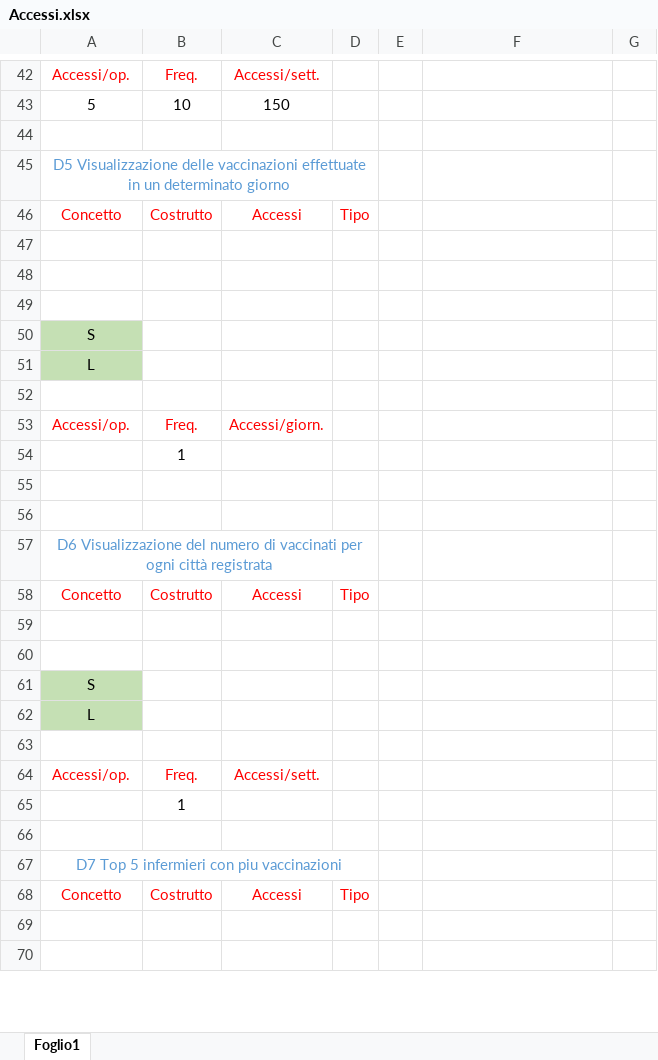
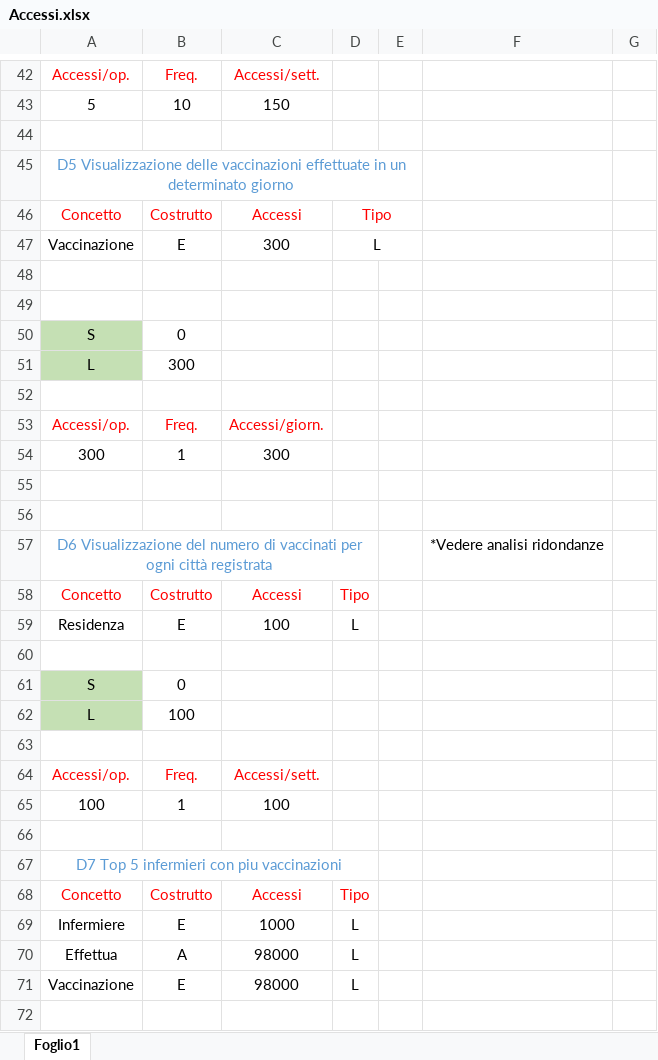
Before and after one commit to luigi-borriello00/Vaccinations-Tracker, an Excel workbook: Operazioni, volume dei dati, accessi e ridondanze/Accessi.xlsx, sheet Foglio1, drawn as a sheet; only a part is shown, gaps mark what is left out; values as stored, in another font and other column widths than the file's, no borders; removed rows and columns are numbered as before the commit, all else as after; the diff covers the shown part only; the diff names each change by its address in the sheet, - before the commit and + after, or states it on an @@ line.

```diff
--- a/Operazioni, volume dei dati, accessi e ridondanze/Accessi.xlsx (sheet Foglio1)
+++ b/Operazioni, volume dei dati, accessi e ridondanze/Accessi.xlsx (sheet Foglio1)
-A45:D45 merged
+A45:E45 merged
+D46:E46 merged
+row 47: Vaccinazione | E | 300 | L
-row 49: (empty)
-B50: (empty)
+B50: 0
-B51: (empty)
+B51: 300
-row 54:  | 1
+row 54: 300 | 1 | 300
-F57: (empty)
+F57: *Vedere analisi ridondanze
+row 59: Residenza | E | 100 | L
-row 60: (empty)
-B61: (empty)
+B61: 0
-B62: (empty)
+B62: 100
-row 65:  | 1
+row 65: 100 | 1 | 100
+row 69: Infermiere | E | 1000 | L
+row 70: Effettua | A | 98000 | L
+row 71: Vaccinazione | E | 98000 | L
-row 70: (empty)
```
Also changed, not shown: 24 added rows, 8 removed rows, 12 edited cells and merged cells elsewhere in this sheet, 1 other file.
